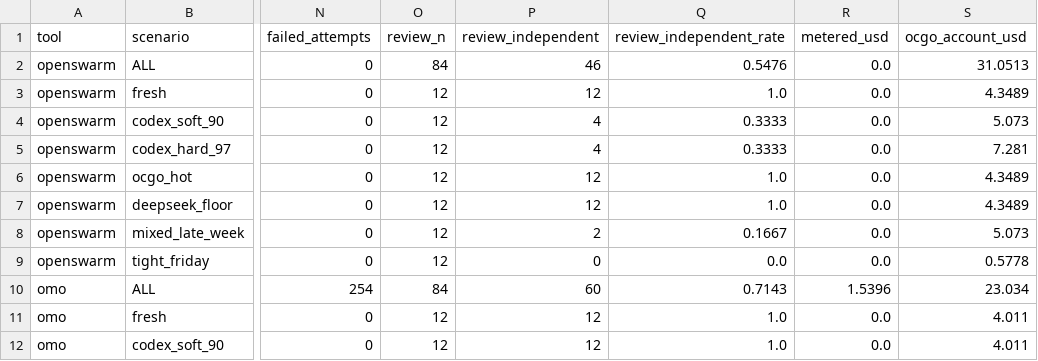
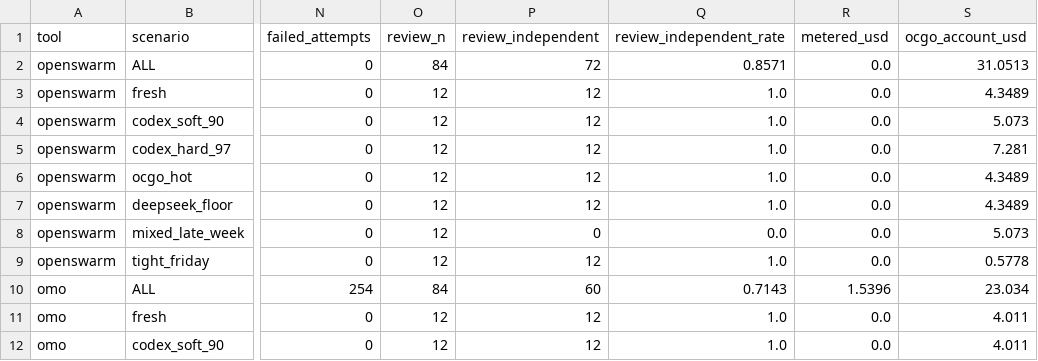
Before and after one commit to surlymochan/openswarm, a CSV file: bench/results/scores.csv, drawn as a sheet; only a part is shown, gaps mark what is left out; the diff names each change by its address in the sheet, - before the commit and + after, or states it on an @@ line.

Commit message:
feat(routing): family-spread review picks, policy staleness check, surface unpriced discovered models
- Review/audit picks inside an OpenCode Go tier now spread off the
  router's workhorse family when the tier offers another family, so a
  review stays independent even when implementation work spilled off
  Codex onto that same Go family. Bench (openswarm side regenerated,
  OmO decision file reused): review independence 54.8% -> 85.7%,
  wasted first attempts 0.0%, unrouted 0.0%, Codex 5h share per pass
  0.4763 unchanged. Remaining loss is mixed_late_week, where quota
  leaves a single usable Go family.
- bench harness: enable the three connected backends explicitly and
  disable the fleet's forced single Codex model, matching the bench
  premise and tests/test_route.py (shipped policy defaults to
  Codex only, which made the checked-in bench unreproducible).
- policy.json gains _meta.tables_last_updated (2026-10-06, the
  monthly_limits source date) + stale_after_days=30; openswarm status
  warns when the price/quota tables are older than that.
- probe_ocgo now reports discovered models missing from the policy
  monthly_limits table (previously a silent _default fallback);
  status prints them.

Tests: test_route 21 (incl. family-spread), test_policy_staleness 6,
test_routing_weights, test_bench — all passing.

```diff
--- a/bench/results/scores.csv
+++ b/bench/results/scores.csv
-P2 (review_independent): 46
+P2 (review_independent): 72
-Q2 (review_independent_rate): 0.5476
+Q2 (review_independent_rate): 0.8571
-P4:P5 (review_independent): 4
+P4:P5 (review_independent): 12
-Q4:Q5 (review_independent_rate): 0.3333
+Q4:Q5 (review_independent_rate): 1.0
-P8 (review_independent): 2
+P8 (review_independent): 0
-Q8 (review_independent_rate): 0.1667
+Q8 (review_independent_rate): 0.0
-P9 (review_independent): 0
+P9 (review_independent): 12
-Q9 (review_independent_rate): 0.0
+Q9 (review_independent_rate): 1.0
```
Also changed, not shown: 13 other files.
